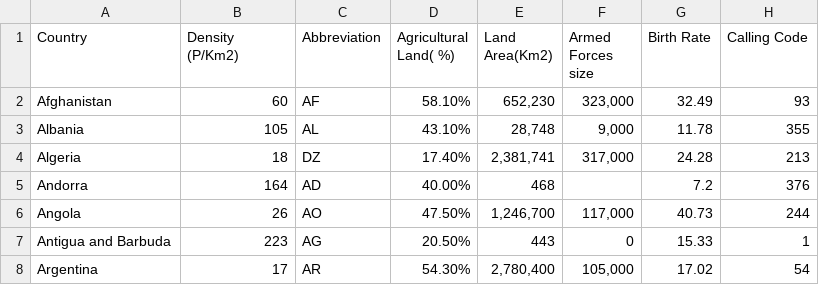
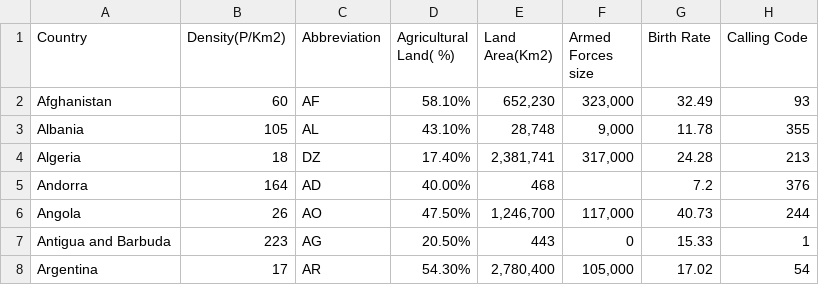
Before and after one commit to SergejsZ/DAV_CA1_SERG, a CSV file: world-data-2023.csv, drawn as a sheet; only a part is shown; ↵ is a line break in a cell; the diff names each change by its address in the sheet, - before the commit and + after, or states it on an @@ line.

Commit message:
:fire: changed the data
Updated data and Theoretical Framework

```diff
--- a/world-data-2023.csv
+++ b/world-data-2023.csv
-B1: Density ↵ (P/Km2)
+B1: Density(P/Km2)
```
Also changed, not shown: 1 other file.
